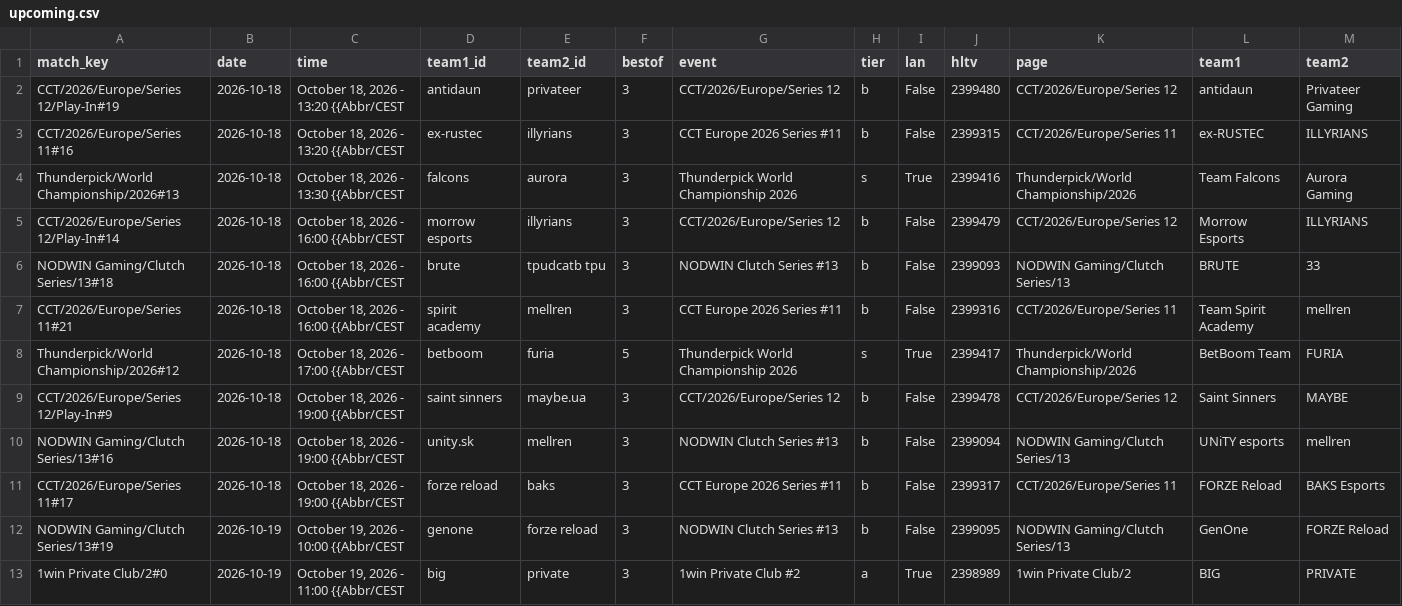
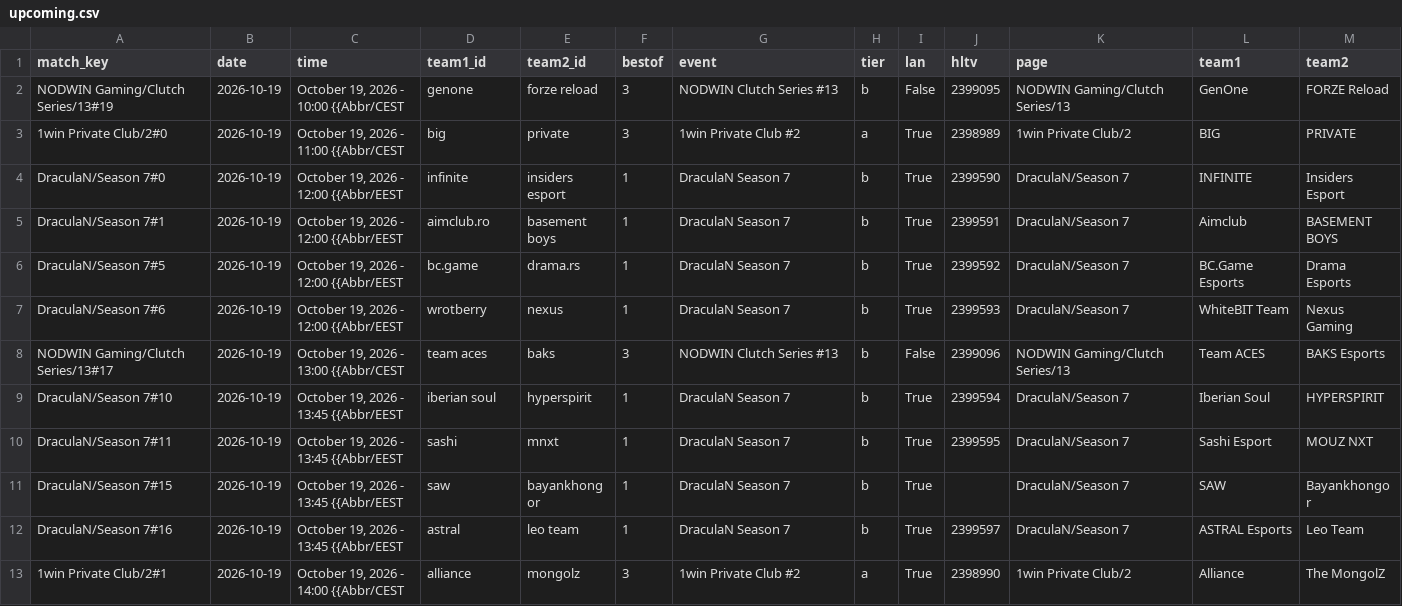
Before and after one commit to sb291099-create/Cs2-form, a CSV file: data/upcoming.csv, drawn as a sheet; only a part is shown; the shorter side is filled out with more unchanged rows.

```diff
--- a/data/upcoming.csv
+++ b/data/upcoming.csv
@@ -1,12 +1,2 @@
 match_key,date,time,team1_id,team2_id,bestof,event,tier,lan,hltv,page,team1,team2
-CCT/2026/Europe/Series 12/Play-In#19,2026-10-18,"October 18, 2026 - 13:20 {{Abbr/CEST",antidaun,privateer,3,CCT/2026/Europe/Series 12,b,False,2399480,CCT/2026/Europe/Series 12,antidaun,Privateer Gaming
-CCT/2026/Europe/Series 11#16,2026-10-18,"October 18, 2026 - 13:20 {{Abbr/CEST",ex-rustec,illyrians,3,CCT Europe 2026 Series #11,b,False,2399315,CCT/2026/Europe/Series 11,ex-RUSTEC,ILLYRIANS
-Thunderpick/World Championship/2026#13,2026-10-18,"October 18, 2026 - 13:30 {{Abbr/CEST",falcons,aurora,3,Thunderpick World Championship 2026,s,True,2399416,Thunderpick/World Championship/2026,Team Falcons,Aurora Gaming
-CCT/2026/Europe/Series 12/Play-In#14,2026-10-18,"October 18, 2026 - 16:00 {{Abbr/CEST",morrow esports,illyrians,3,CCT/2026/Europe/Series 12,b,False,2399479,CCT/2026/Europe/Series 12,Morrow Esports,ILLYRIANS
-NODWIN Gaming/Clutch Series/13#18,2026-10-18,"October 18, 2026 - 16:00 {{Abbr/CEST",brute,tpudcatb tpu,3,NODWIN Clutch Series #13,b,False,2399093,NODWIN Gaming/Clutch Series/13,BRUTE,33
-CCT/2026/Europe/Series 11#21,2026-10-18,"October 18, 2026 - 16:00 {{Abbr/CEST",spirit academy,mellren,3,CCT Europe 2026 Series #11,b,False,2399316,CCT/2026/Europe/Series 11,Team Spirit Academy,mellren
-Thunderpick/World Championship/2026#12,2026-10-18,"October 18, 2026 - 17:00 {{Abbr/CEST",betboom,furia,5,Thunderpick World Championship 2026,s,True,2399417,Thunderpick/World Championship/2026,BetBoom Team,FURIA
-CCT/2026/Europe/Series 12/Play-In#9,2026-10-18,"October 18, 2026 - 19:00 {{Abbr/CEST",saint sinners,maybe.ua,3,CCT/2026/Europe/Series 12,b,False,2399478,CCT/2026/Europe/Series 12,Saint Sinners,MAYBE
-NODWIN Gaming/Clutch Series/13#16,2026-10-18,"October 18, 2026 - 19:00 {{Abbr/CEST",unity.sk,mellren,3,NODWIN Clutch Series #13,b,False,2399094,NODWIN Gaming/Clutch Series/13,UNiTY esports,mellren
-CCT/2026/Europe/Series 11#17,2026-10-18,"October 18, 2026 - 19:00 {{Abbr/CEST",forze reload,baks,3,CCT Europe 2026 Series #11,b,False,2399317,CCT/2026/Europe/Series 11,FORZE Reload,BAKS Esports
 NODWIN Gaming/Clutch Series/13#19,2026-10-19,"October 19, 2026 - 10:00 {{Abbr/CEST",genone,forze reload,3,NODWIN Clutch Series #13,b,False,2399095,NODWIN Gaming/Clutch Series/13,GenOne,FORZE Reload
```
Also changed, not shown: data/media.csv, data/rss.csv, 4 other files.
